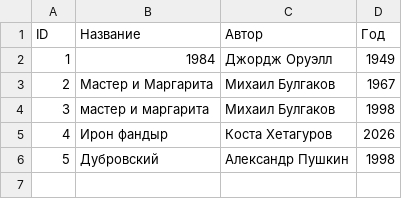
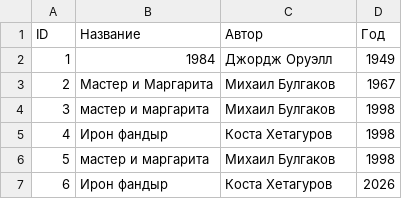
Before and after one commit to BatrazG/simple-library, a CSV file: test1.csv, drawn as a sheet; removed rows and columns are numbered as before the commit, all else as after; the diff names each change by its address in the sheet, - before the commit and + after, or states it on an @@ line.

```diff
--- a/test1.csv
+++ b/test1.csv
+row 5: 4 | Ирон фандыр | Коста Хетагуров | 1998
+row 6: 5 | мастер и маргарита | Михаил Булгаков | 1998
@@ column A (ID) renumbered in row 7 @@
-row 6: 5 | Дубровский | Александр Пушкин | 1998
```
Also changed, not shown: 1 other file.
